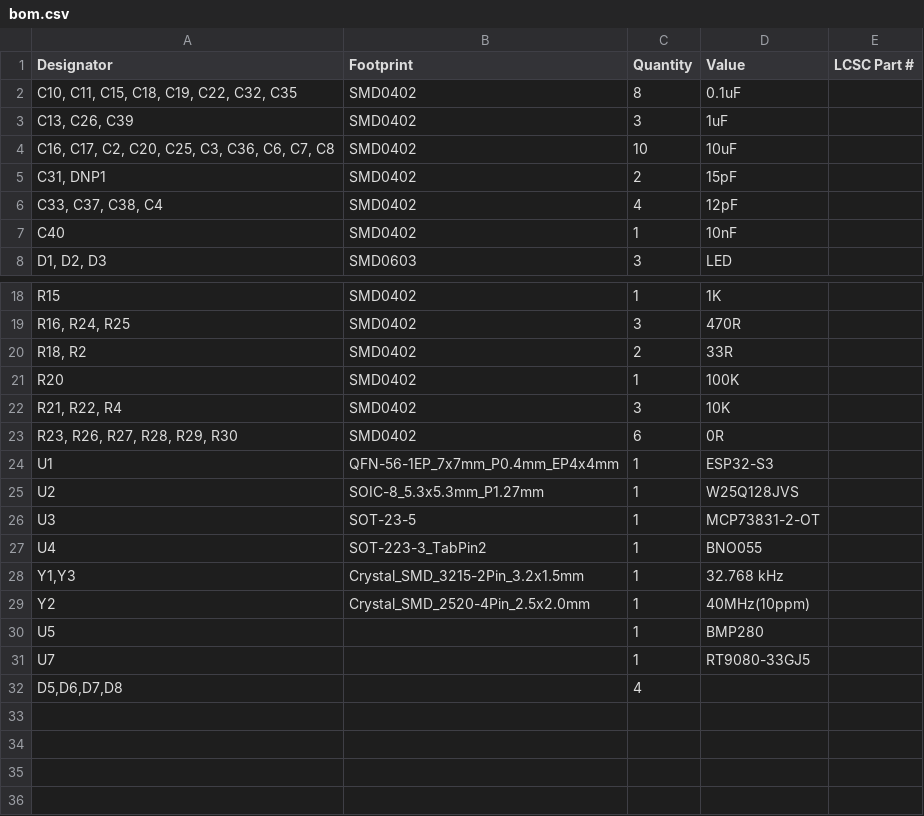
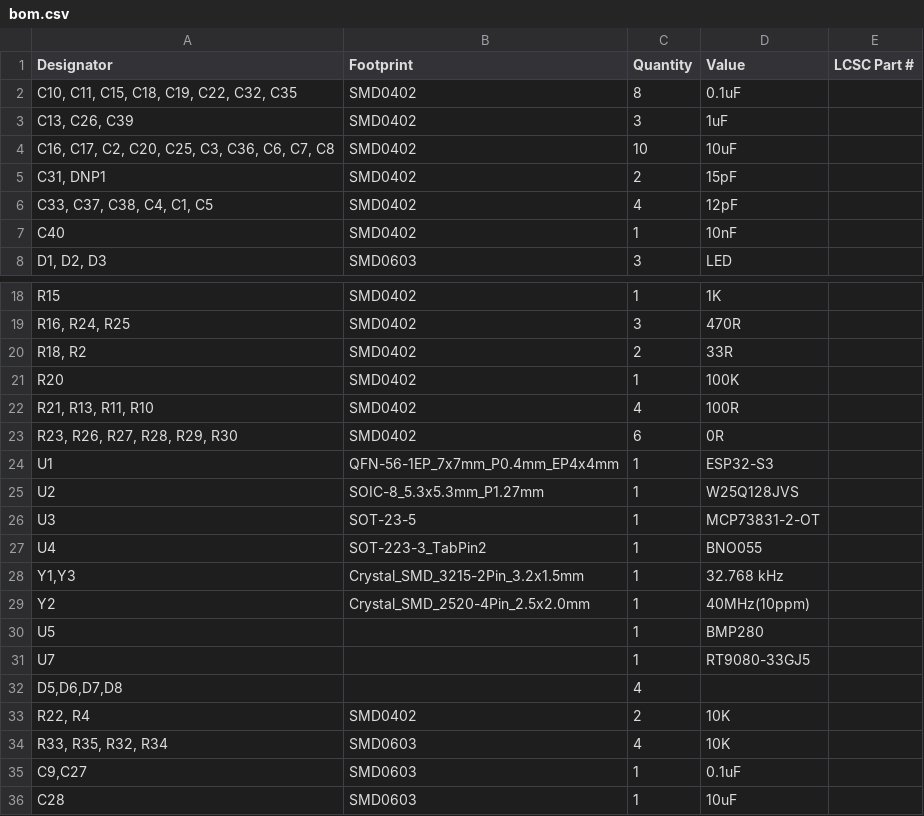
Before and after one commit to sPyOpenSource/ESP32-PCB, a CSV file: production/bom.csv, drawn as a sheet; only a part is shown, gaps mark what is left out.

```diff
--- a/production/bom.csv
+++ b/production/bom.csv
@@ -5,3 +5,3 @@
 "C31, DNP1","SMD0402",2,"15pF",
-"C33, C37, C38, C4","SMD0402",4,"12pF",
+"C33, C37, C38, C4, C1, C5","SMD0402",4,"12pF",
 "C40","SMD0402",1,"10nF",
@@ -21,3 +21,3 @@
 "R20","SMD0402",1,"100K",
-"R21, R22, R4","SMD0402",3,"10K",
+"R21, R13, R11, R10","SMD0402",4,"100R",
 "R23, R26, R27, R28, R29, R30","SMD0402",6,"0R",
@@ -32 +32,5 @@
 "D5,D6,D7,D8",,4,,
+"R22, R4","SMD0402",2,"10K",
+"R33, R35, R32, R34","SMD0603",4,"10K",
+"C9,C27","SMD0603",1,"0.1uF",
+"C28","SMD0603",1,"10uF",
```
Also changed, not shown: production/esp32_mine-all-pos.csv, 45 other files.
